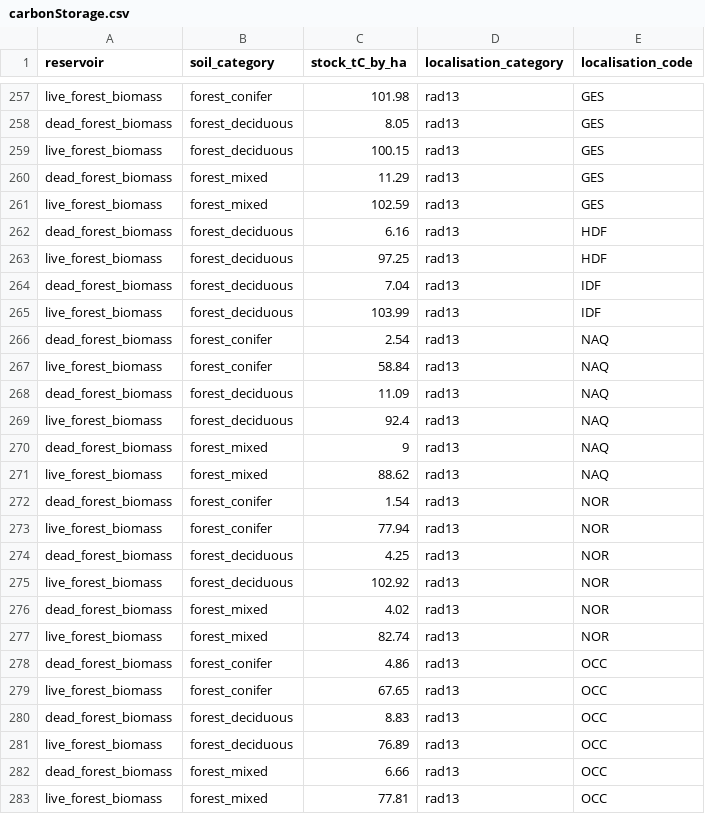
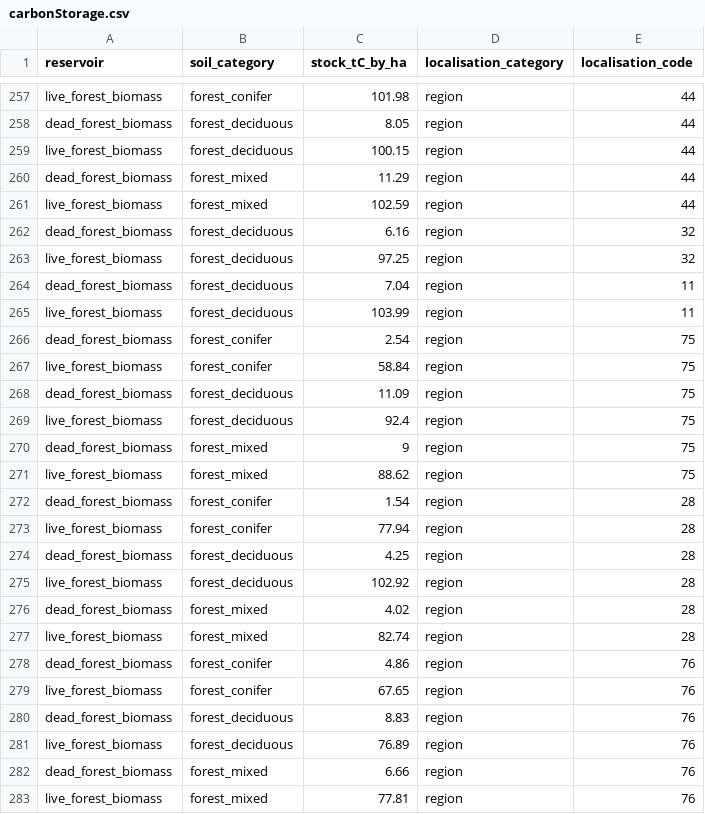
Before and after one commit to incubateur-ademe/benefriches, a CSV file: apps/api/data/carbonStorage.csv, drawn as a sheet; only a part is shown, gaps mark what is left out; the diff covers the shown part only; the diff names each change by its address in the sheet, - before the commit and + after, or states it on an @@ line.

Commit message:
Merge rad13 with region code

```diff
--- a/apps/api/data/carbonStorage.csv
+++ b/apps/api/data/carbonStorage.csv
-D257:D283 (localisation_category): rad13
+D257:D283 (localisation_category): region
-E257:E261 (localisation_code): GES
+E257:E261 (localisation_code): 44
-E262:E263 (localisation_code): HDF
+E262:E263 (localisation_code): 32
-E264:E265 (localisation_code): IDF
+E264:E265 (localisation_code): 11
-E266:E271 (localisation_code): NAQ
+E266:E271 (localisation_code): 75
-E272:E277 (localisation_code): NOR
+E272:E277 (localisation_code): 28
-E278:E283 (localisation_code): OCC
+E278:E283 (localisation_code): 76
```
Also changed, not shown: 74 edited cells elsewhere in this file, 7 other files.
